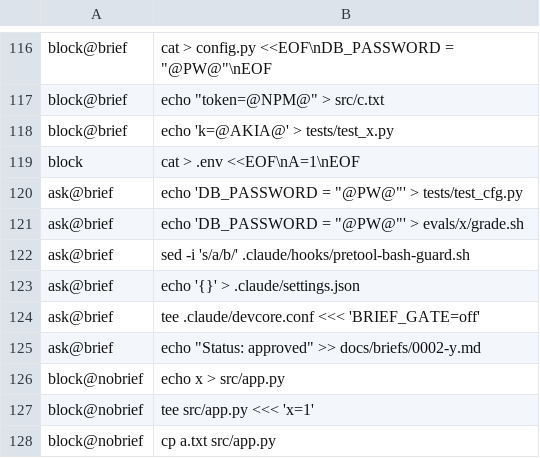
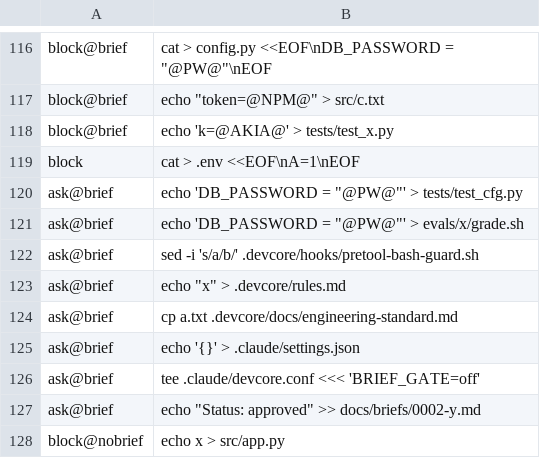
Before and after one commit to zulfame/devcore, a TSV file: .devcore/hooks/lib/bash-guard-cases.tsv (was .claude/hooks/lib/bash-guard-cases.tsv), drawn as a sheet; only a part is shown, gaps mark what is left out; the shorter side is filled out with more unchanged rows.

```diff
--- a/.claude/hooks/lib/bash-guard-cases.tsv
+++ b/.devcore/hooks/lib/bash-guard-cases.tsv
@@ -121,3 +121,5 @@ ask@brief	echo 'DB_PASSWORD = "@PW@"' > tests/test_cfg.py
 ask@brief	echo 'DB_PASSWORD = "@PW@"' > evals/x/grade.sh
-ask@brief	sed -i 's/a/b/' .claude/hooks/pretool-bash-guard.sh
+ask@brief	sed -i 's/a/b/' .devcore/hooks/pretool-bash-guard.sh
+ask@brief	echo "x" > .devcore/rules.md
+ask@brief	cp a.txt .devcore/docs/engineering-standard.md
 ask@brief	echo '{}' > .claude/settings.json
```
Also changed, not shown: 39 other files.
